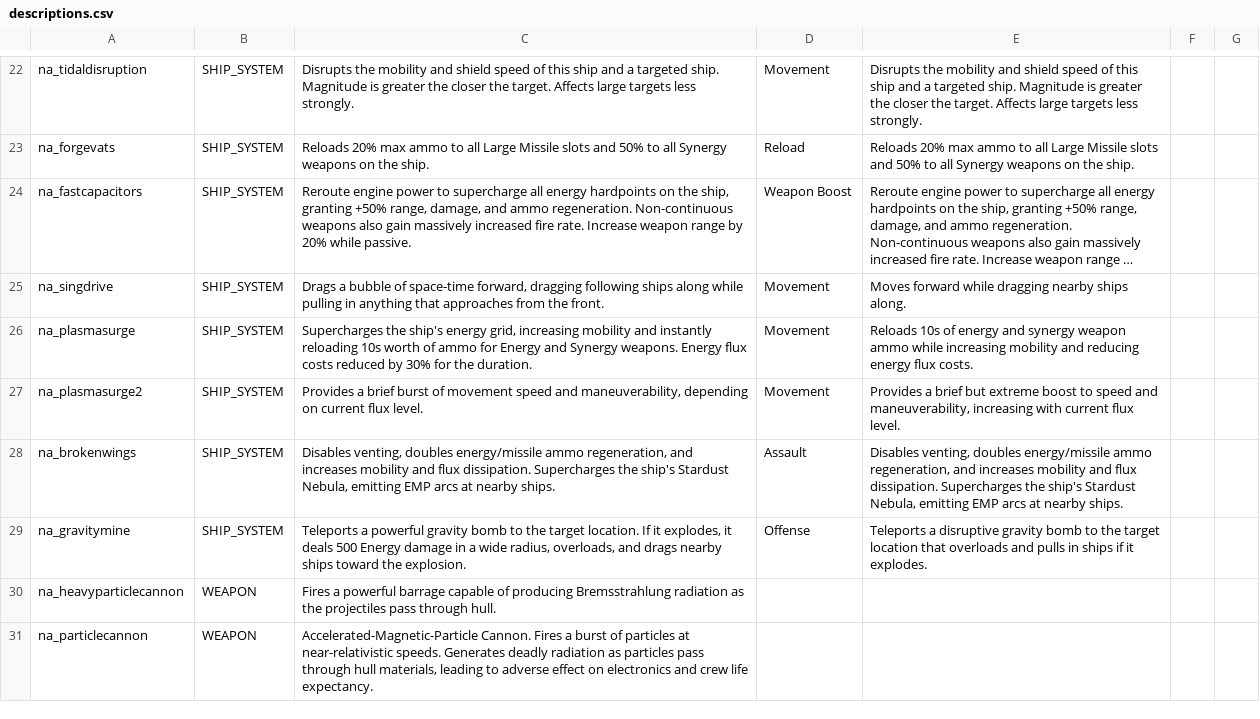
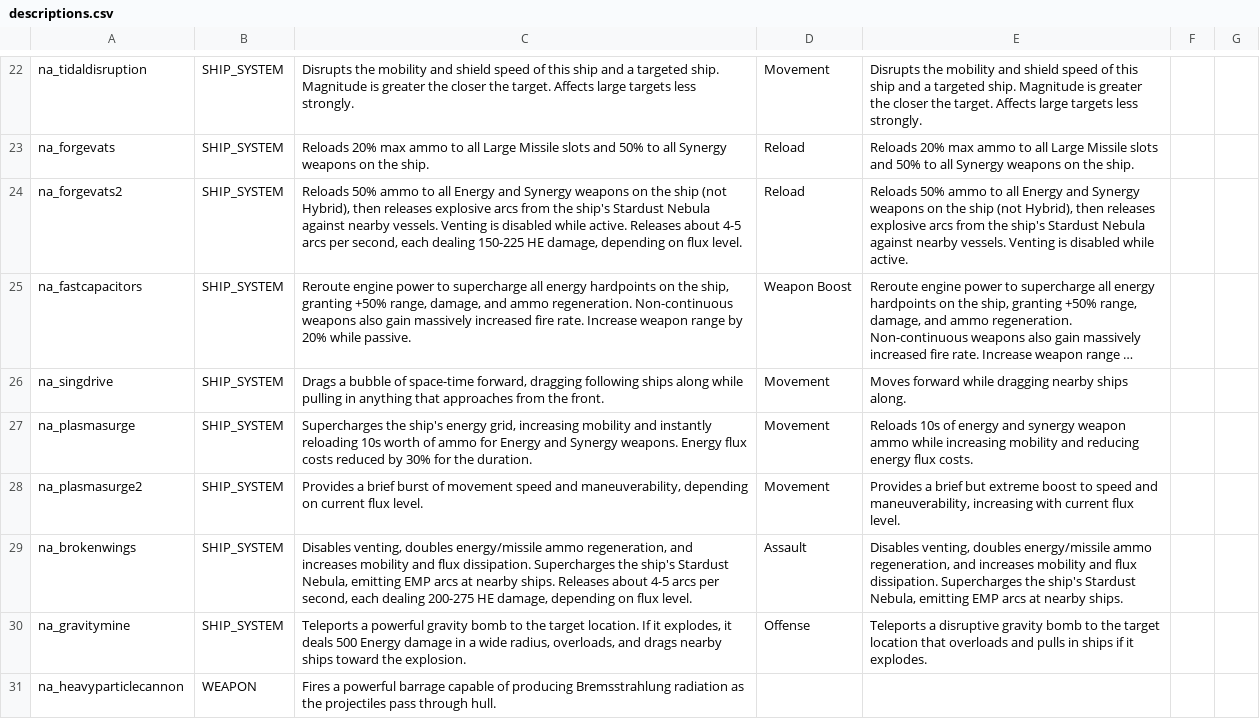
Before and after one commit to YukiMonsai/nightcross-armory, a CSV file: data/strings/descriptions.csv, drawn as a sheet; only a part is shown, gaps mark what is left out; the shorter side is filled out with more unchanged rows; long unchanged cells end in …; addresses are those after the commit; the diff names each change by its address in the sheet, - before the commit and + after, or states it on an @@ line.

```diff
--- a/data/strings/descriptions.csv
+++ b/data/strings/descriptions.csv
+row 24: na_forgevats2 | SHIP_SYSTEM | Reloads 50% ammo to all Energy and Synergy weapons on the ship (not Hybrid), then releases explosive arcs from the ship's Stardust Nebula against nearby vessels. Venting is disabled while active. Releases about 4-5 arcs per second, each dealing 150-225 HE damage, depending on flux level. | Reload | Reloads 50% ammo to all Energy and Synergy weapons on the ship (not Hybrid), then releases explosive arcs from the ship's Stardust Nebula against nearby vessels. Venting is disabled while active.
-C29: …nearby ships.
+C29: …nearby ships. Releases about 4-5 arcs per second, each dealing 200-275 HE damage, depending on flux level.
```
Also changed, not shown: data/hullmods/hull_mods.csv, data/hulls/ship_data.csv, 43 other files.
